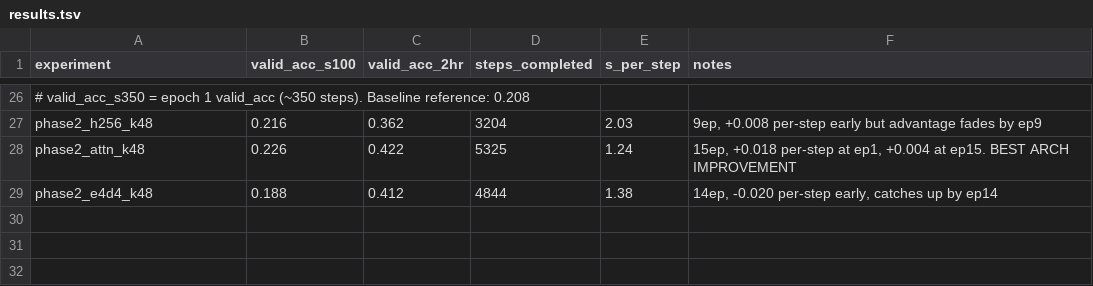
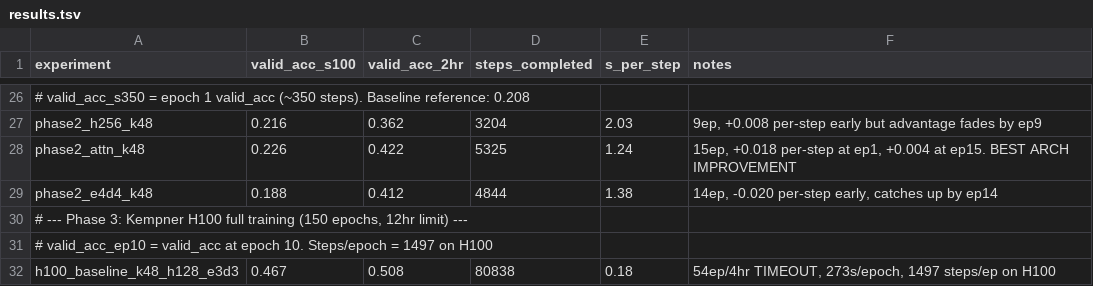
Before and after one commit to bernardosabatini-auto/proteinmpnn-autoresearch, a TSV file: results.tsv, drawn as a sheet; only a part is shown, gaps mark what is left out.

```diff
--- a/results.tsv
+++ b/results.tsv
@@ -29 +29,4 @@ phase2_attn_k48	0.226	0.422	5325	1.24	15ep, +0.018 per-step at ep1, +0.004 at ep
 phase2_e4d4_k48	0.188	0.412	4844	1.38	14ep, -0.020 per-step early, catches up by ep14
+# --- Phase 3: Kempner H100 full training (150 epochs, 12hr limit) ---
+# valid_acc_ep10 = valid_acc at epoch 10. Steps/epoch = 1497 on H100
+h100_baseline_k48_h128_e3d3	0.467	0.508	80838	0.18	54ep/4hr TIMEOUT, 273s/epoch, 1497 steps/ep on H100
```
